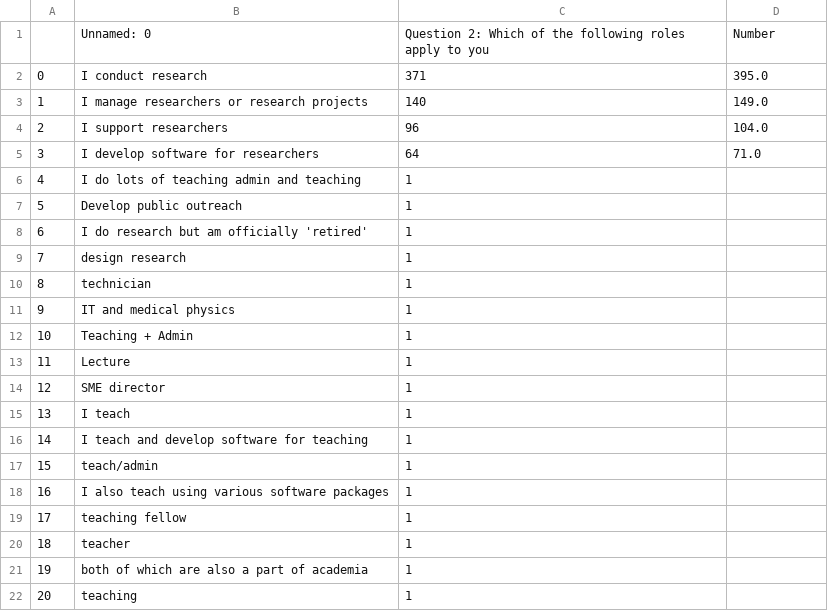
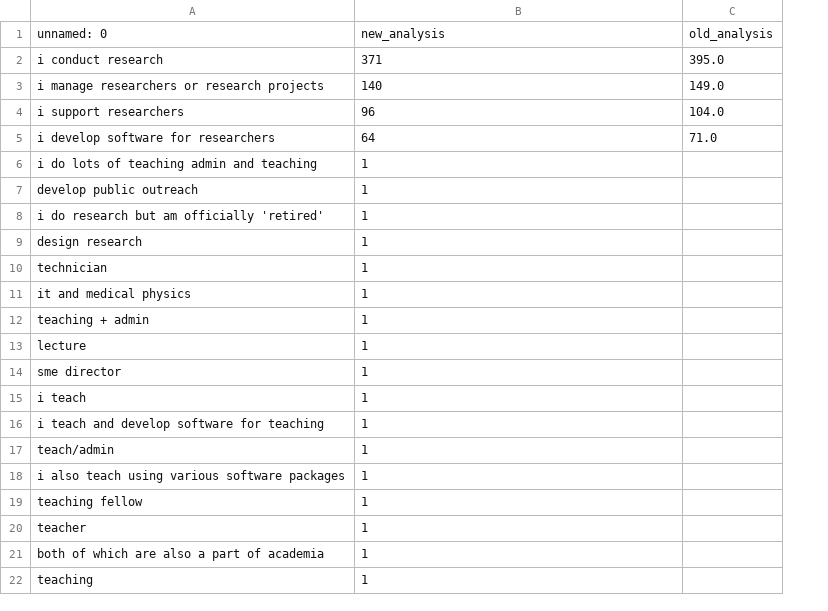
Before and after one commit to softwaresaved/software_in_research_survey_2014, a CSV file: output/comparison_summary_csvs/Question 2.csv, drawn as a sheet; removed rows and columns are numbered as before the commit, all else as after; the diff names each change by its address in the sheet, - before the commit and + after, or states it on an @@ line.

```diff
--- a/output/comparison_summary_csvs/Question 2.csv
+++ b/output/comparison_summary_csvs/Question 2.csv
-column A, rows 2-22: 0 | 1 | 2 | 3 | 4 | 5 | 6 | 7 | 8 | 9 | 10 | 11 | 12 | 13 | 14 | 15 | 16 | 17 | 18 | 19 | 20
-column B, rows 2-22: I conduct research | I manage researchers or research projects | I support researchers | I develop software for researchers | I do lots of teaching admin and teaching | Develop public outreach | I do research but am officially 'retired' | design research | technician | IT and medical physics | Teaching + Admin | Lecture | SME director | I teach | I teach and develop software for teaching | teach/admin | I also teach using various software packages | teaching fellow | teacher | both of which are also a part of academia | teaching
+column A, rows 2-22: i conduct research | i manage researchers or research projects | i support researchers | i develop software for researchers | i do lots of teaching admin and teaching | develop public outreach | i do research but am officially 'retired' | design research | technician | it and medical physics | teaching + admin | lecture | sme director | i teach | i teach and develop software for teaching | teach/admin | i also teach using various software packages | teaching fellow | teacher | both of which are also a part of academia | teaching
-row 1:  | Unnamed: 0 | Question 2: Which of the following roles apply to you | Number
+row 1: unnamed: 0 | new_analysis | old_analysis
```
Also changed, not shown: output/comparison_summary_csvs/Extra question 1.csv, output/comparison_summary_csvs/Question 1.csv, 14 other files.
